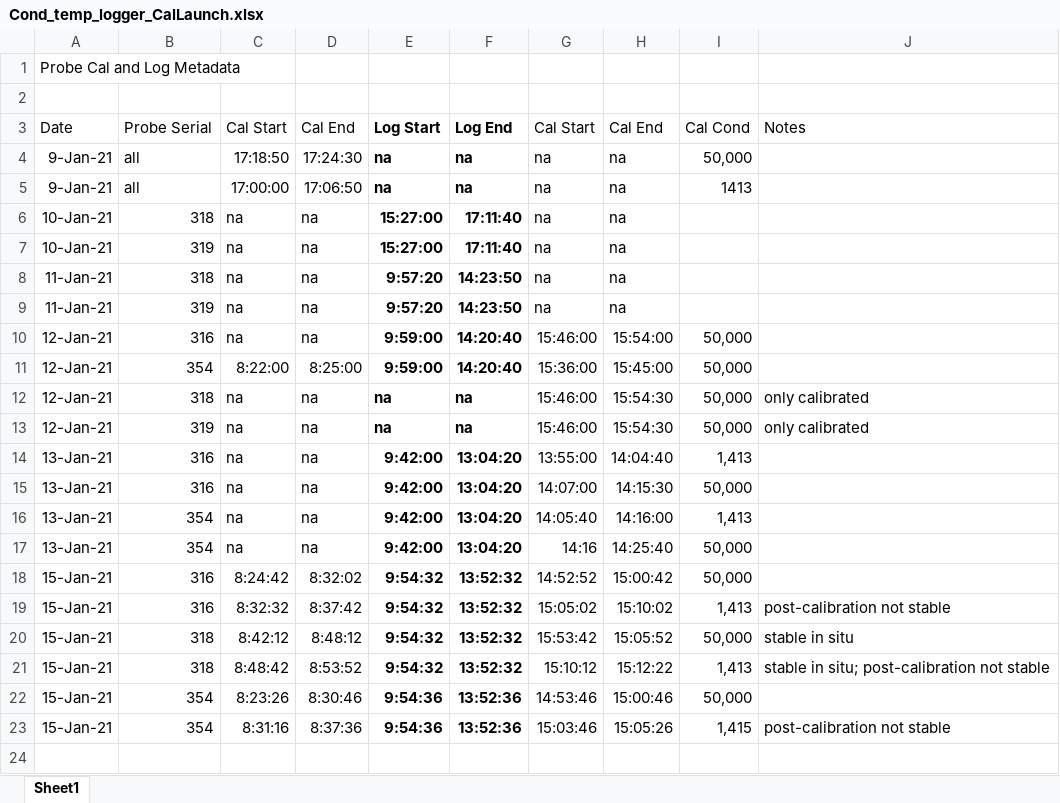
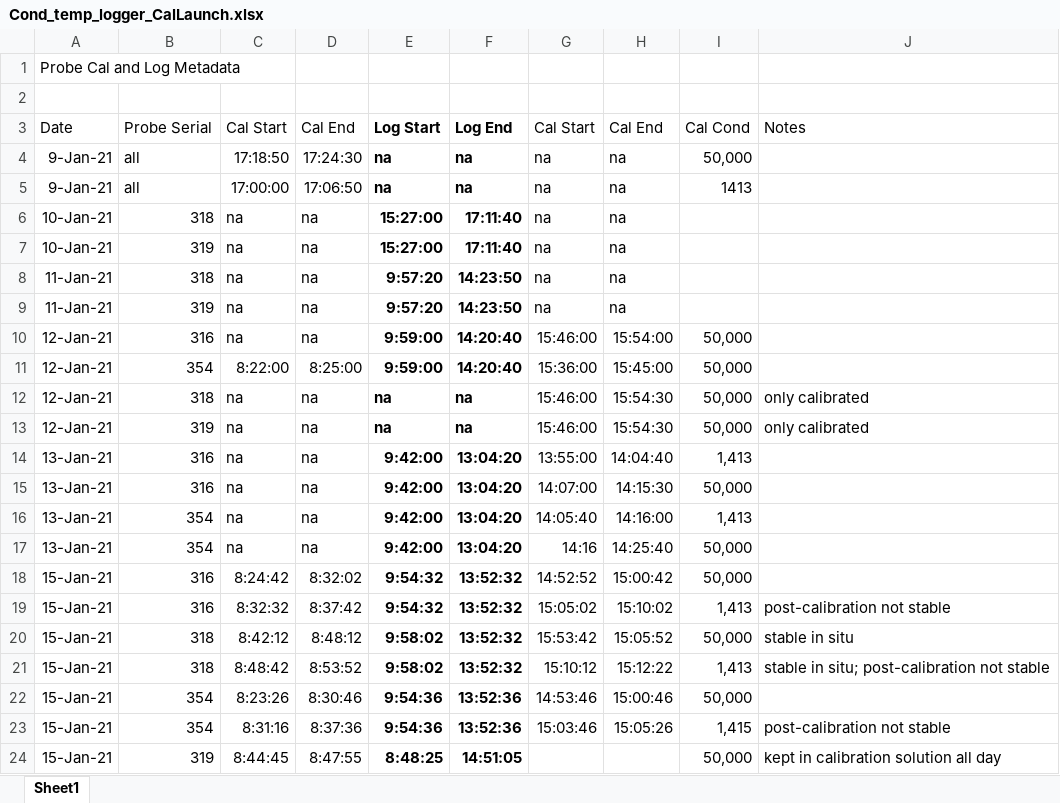
Before and after one commit to njsilbiger/MooreaSGD_site-selection, an Excel workbook: Data/Cond_temp/Cond_temp_logger_CalLaunch.xlsx, sheet Sheet1, drawn as a sheet; values as stored, in another font and other column widths than the file's, no borders; the diff names each change by its address in the sheet, - before the commit and + after, or states it on an @@ line.

```diff
--- a/Data/Cond_temp/Cond_temp_logger_CalLaunch.xlsx (sheet Sheet1)
+++ b/Data/Cond_temp/Cond_temp_logger_CalLaunch.xlsx (sheet Sheet1)
-E20:E21 (Log Start): 9:54:32
+E20:E21 (Log Start): 9:58:02
+row 24: 15-Jan-21 | 319 | 8:44:45 | 8:47:55 | 8:48:25 | 14:51:05 |  |  | 50,000 | kept in calibration solution all day
```
Also changed, not shown: 10 other files.
